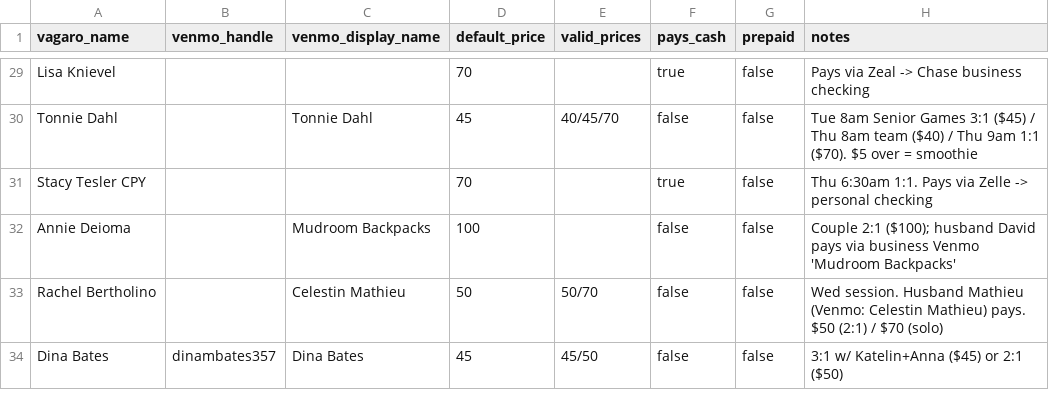
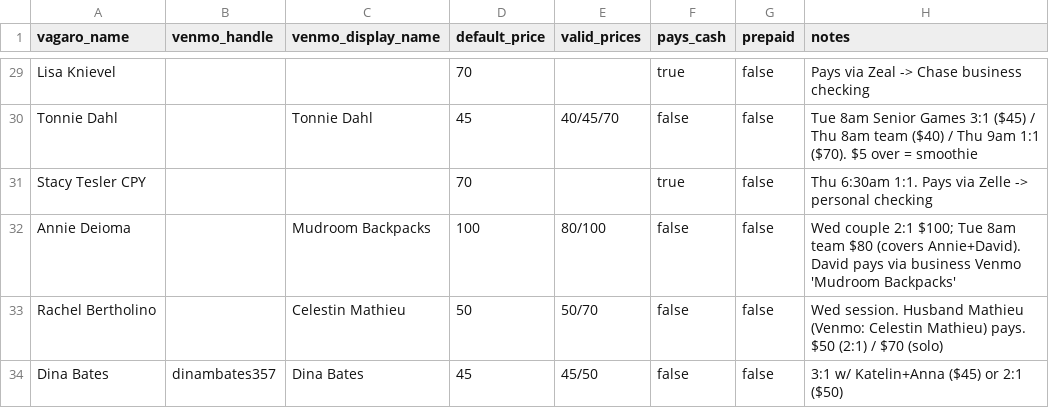
Before and after one commit to bradyeager/yeagers-gym, a CSV file: billing/clients.csv, drawn as a sheet; only a part is shown, gaps mark what is left out.

```diff
--- a/billing/clients.csv
+++ b/billing/clients.csv
@@ -31,3 +31,3 @@ Tonnie Dahl,,Tonnie Dahl,45,40/45/70,false,false,Tue 8am Senior Games 3:1 ($45)
 Stacy Tesler CPY,,,70,,true,false,Thu 6:30am 1:1. Pays via Zelle -> personal checking
-Annie Deioma,,Mudroom Backpacks,100,,false,false,Couple 2:1 ($100); husband David pays via business Venmo 'Mudroom Backpacks'
+Annie Deioma,,Mudroom Backpacks,100,80/100,false,false,Wed couple 2:1 $100; Tue 8am team $80 (covers Annie+David). David pays via business Venmo 'Mudroom Backpacks'
 Rachel Bertholino,,Celestin Mathieu,50,50/70,false,false,Wed session. Husband Mathieu (Venmo: Celestin Mathieu) pays. $50 (2:1) / $70 (solo)
```
